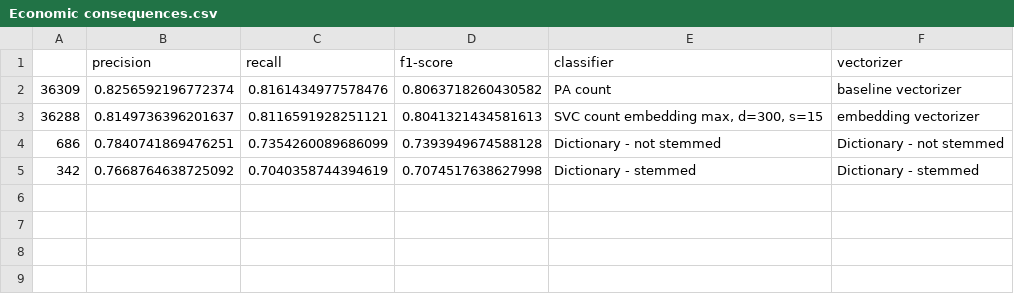
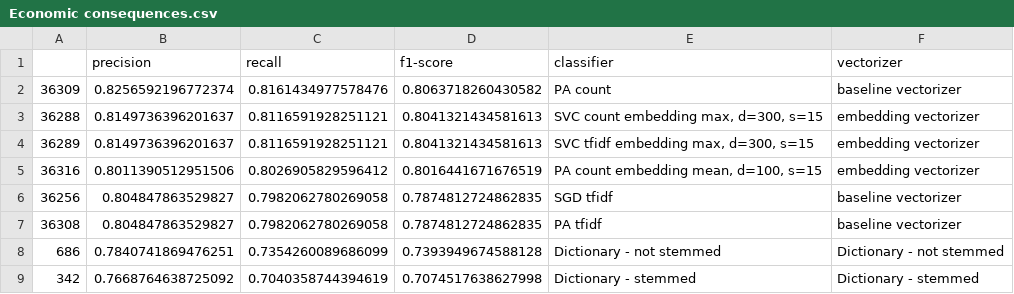
Before and after one commit to annekroon/dictionaries-vs-sml, a CSV file: output/Economic consequences.csv, drawn as a sheet; the diff names each change by its address in the sheet, - before the commit and + after, or states it on an @@ line.

```diff
--- a/output/Economic consequences.csv
+++ b/output/Economic consequences.csv
+row 4: 36289 | 0.8149736396201637 | 0.8116591928251121 | 0.8041321434581613 | SVC tfidf embedding max, d=300, s=15 | embedding vectorizer
+row 5: 36316 | 0.8011390512951506 | 0.8026905829596412 | 0.8016441671676519 | PA count embedding mean, d=100, s=15 | embedding vectorizer
+row 6: 36256 | 0.804847863529827 | 0.7982062780269058 | 0.7874812724862835 | SGD tfidf | baseline vectorizer
+row 7: 36308 | 0.804847863529827 | 0.7982062780269058 | 0.7874812724862835 | PA tfidf | baseline vectorizer
```
Also changed, not shown: output/Attribution of responsibility.csv, output/Conflict.csv, 1 other file.
